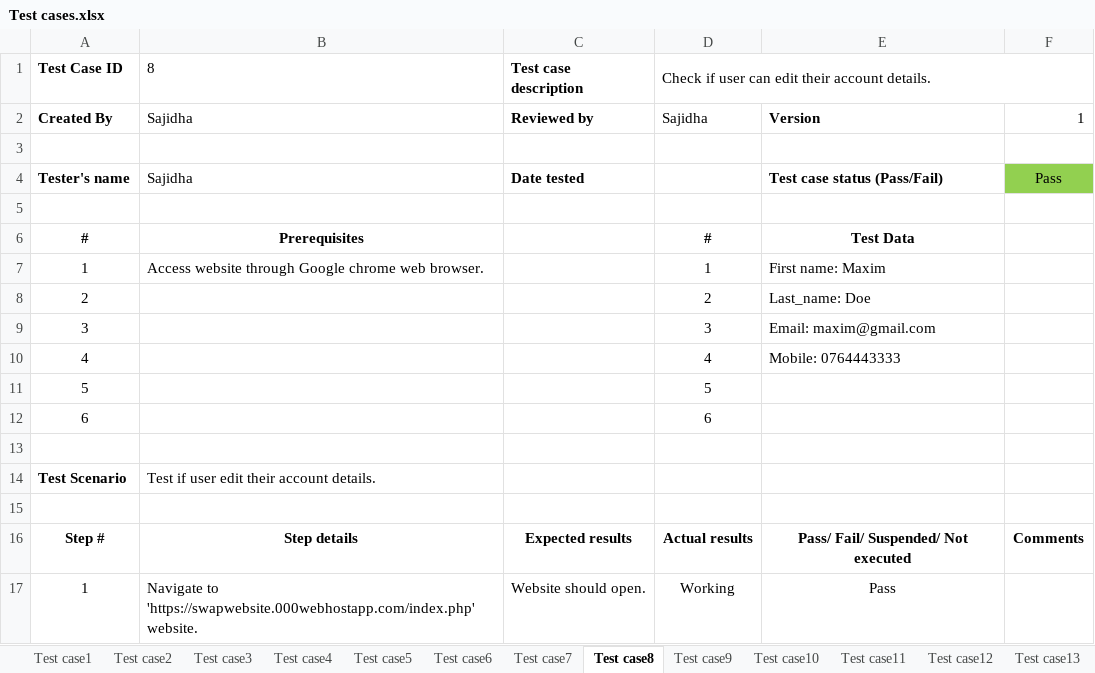
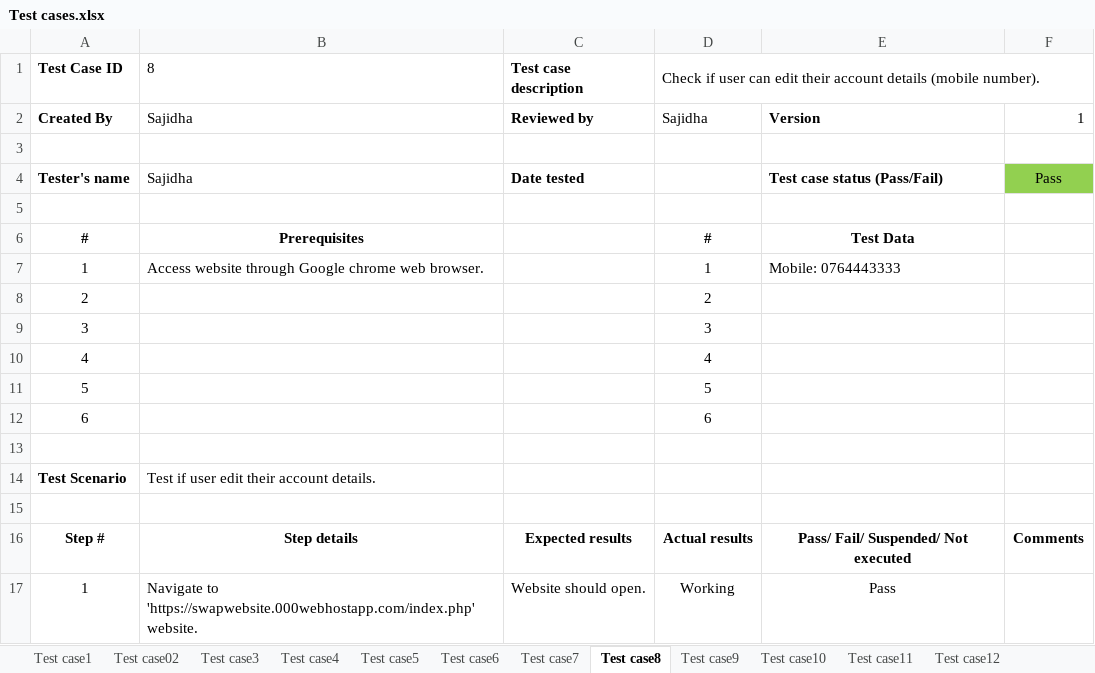
Before and after one commit to Sajidha377/Swap, an Excel workbook: AE2 report/Test cases.xlsx, sheet Test case8, drawn as a sheet; only a part is shown; values as stored, in another font and other column widths than the file's, no borders; the diff names each change by its address in the sheet, - before the commit and + after, or states it on an @@ line.

```diff
--- a/AE2 report/Test cases.xlsx (sheet Test case8)
+++ b/AE2 report/Test cases.xlsx (sheet Test case8)
-sheet tab: Test case2
+sheet tab: Test case02
-D1: …their account details.
+D1: …their account details (mobile number).
-E7: First name: Maxim
+E7: Mobile: 0764443333
-E8: Last_name: Doe
+E8: (empty)
-E9: Email: maxim@gmail.com
+E9: (empty)
-E10: Mobile: 0764443333
+E10: (empty)
```
Also changed, not shown: sheet Test case12, sheet Test case13, sheet Test case7, sheet Test case11, sheet Test case5, sheet Test case3, 3 more sheets, other sheet tabs, 1 other file.
